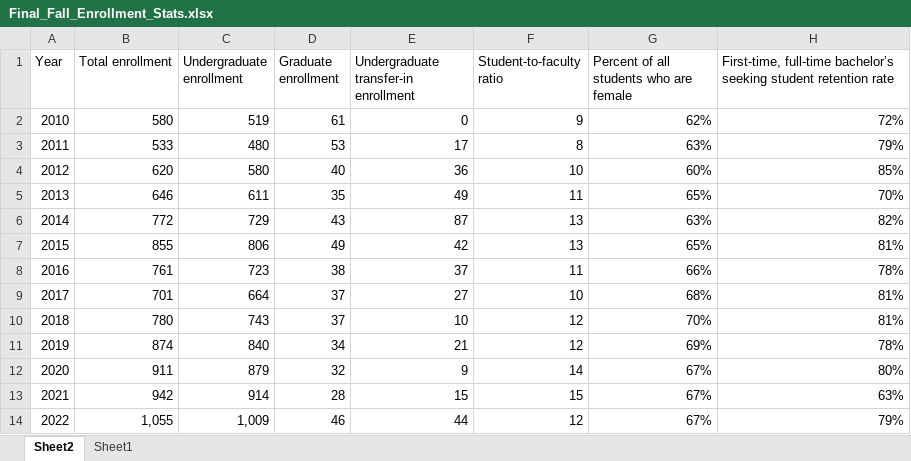
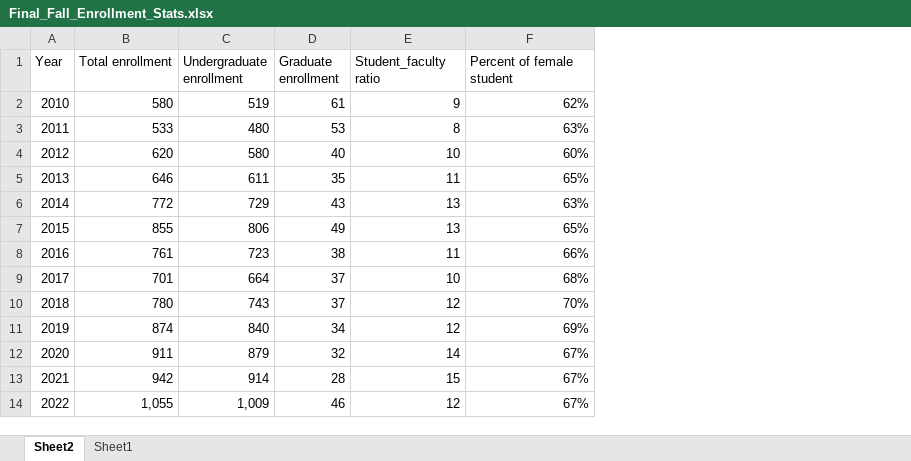
Before and after one commit to bipularyal/Fisk_IPDES_VISUALIZER, an Excel workbook: Backend/Excel/Final_Fall_Enrollment_Stats.xlsx, sheet Sheet2, drawn as a sheet; values as stored, in another font and other column widths than the file's, no borders; removed rows and columns are numbered as before the commit, all else as after; the diff names each change by its address in the sheet, - before the commit and + after, or states it on an @@ line.

Commit message:
All data added to database.

```diff
--- a/Backend/Excel/Final_Fall_Enrollment_Stats.xlsx (sheet Sheet2)
+++ b/Backend/Excel/Final_Fall_Enrollment_Stats.xlsx (sheet Sheet2)
-column E, rows 1-14: Undergraduate transfer-in enrollment | 0 | 17 | 36 | 49 | 87 | 42 | 37 | 27 | 10 | 21 | 9 | 15 | 44
-column H, rows 1-14: First-time, full-time bachelor’s seeking student retention rate | 72% | 79% | 85% | 70% | 82% | 81% | 78% | 81% | 81% | 78% | 80% | 63% | 79%
-E1: Student-to-faculty ratio
+E1: Student_faculty ratio
-F1: Percent of all students who are female
+F1: Percent of female student
```
Also changed, not shown: Backend/Excel/Final_12_month_enrollment_compiled.xlsx, Backend/Excel/Final_Cost_Of_Attendence.xlsx, 11 other files.
